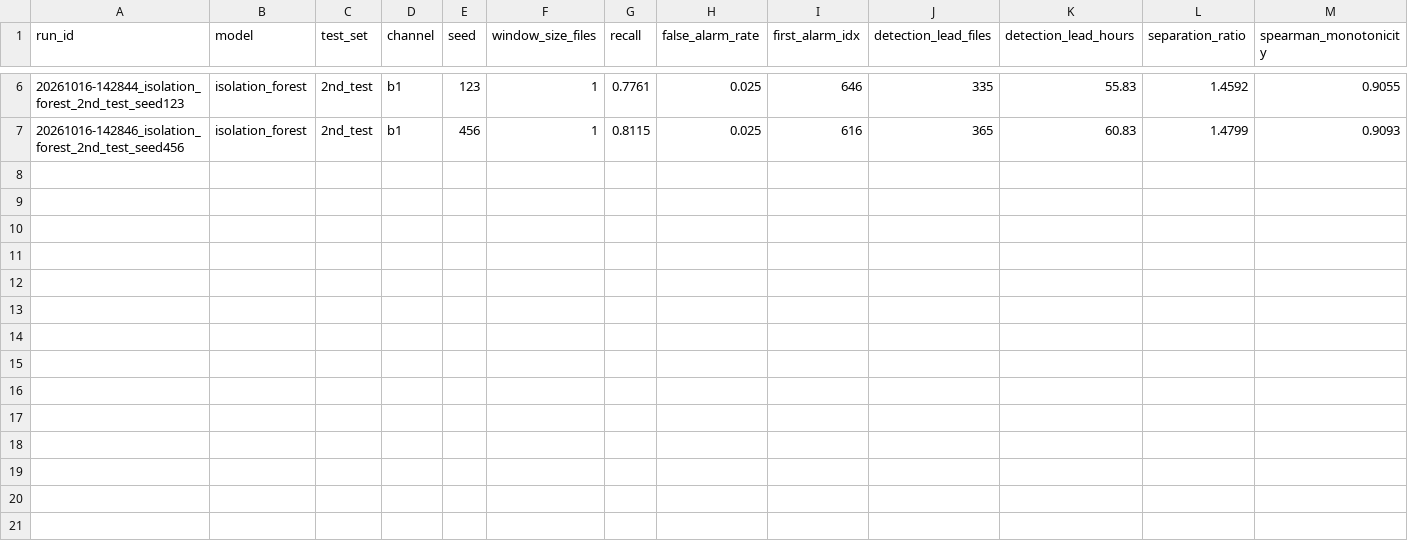
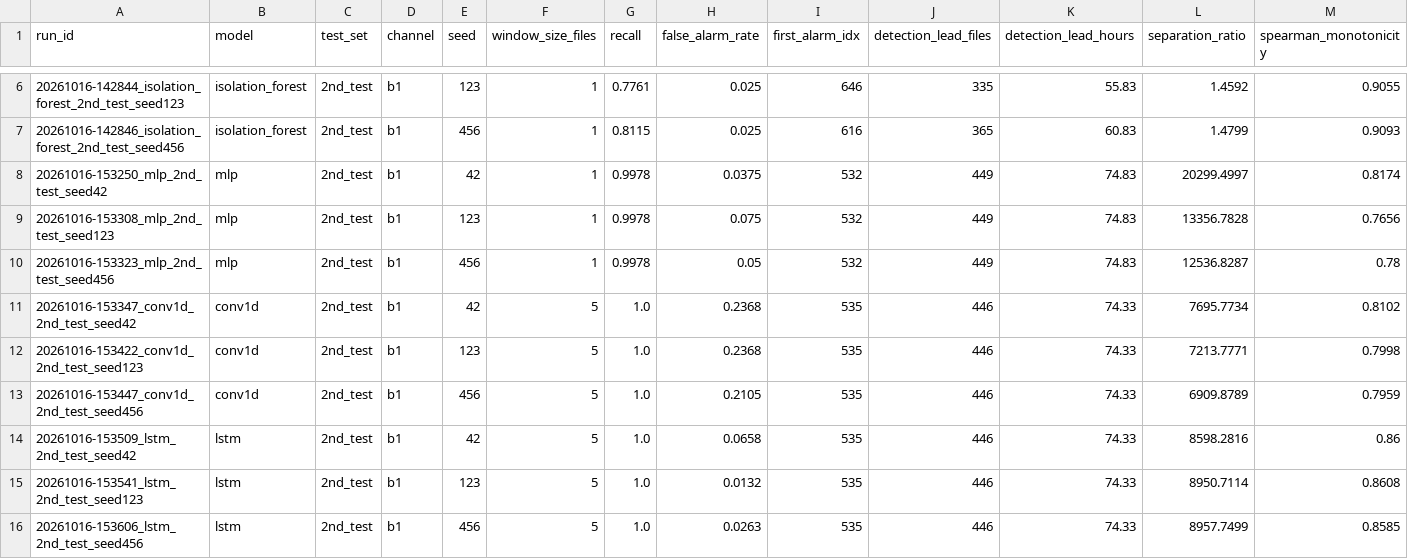
Before and after one commit to Luan-bs/autoencoder_nasa_ims, a CSV file: experiments/registry.csv, drawn as a sheet; only a part is shown, gaps mark what is left out; rows hold the shown columns only; the diff names each change by its address in the sheet, - before the commit and + after, or states it on an @@ line.

Commit message:
Add PyTorch Autoencoder implementations and training callbacks
- Introduced `autoencoder.py` with MLP, Conv1D, and LSTM Autoencoder architectures for unsupervised anomaly detection.
- Implemented `AutoencoderDetector` class to unify the interface for different autoencoder architectures.
- Added `callbacks.py` for training metrics tracking and early stopping functionality.
- Included a new image file `eda_zones_timeline.png` for documentation purposes.

```diff
--- a/experiments/registry.csv
+++ b/experiments/registry.csv
+row 8: 20261016-153250_mlp_2nd_test_seed42 | mlp | 2nd_test | b1 | 42 | 1 | 0.9978 | 0.0375 | 532 | 449 | 74.83 | 20299.4997 | 0.8174
+row 9: 20261016-153308_mlp_2nd_test_seed123 | mlp | 2nd_test | b1 | 123 | 1 | 0.9978 | 0.075 | 532 | 449 | 74.83 | 13356.7828 | 0.7656
+row 10: 20261016-153323_mlp_2nd_test_seed456 | mlp | 2nd_test | b1 | 456 | 1 | 0.9978 | 0.05 | 532 | 449 | 74.83 | 12536.8287 | 0.78
+row 11: 20261016-153347_conv1d_2nd_test_seed42 | conv1d | 2nd_test | b1 | 42 | 5 | 1.0 | 0.2368 | 535 | 446 | 74.33 | 7695.7734 | 0.8102
+row 12: 20261016-153422_conv1d_2nd_test_seed123 | conv1d | 2nd_test | b1 | 123 | 5 | 1.0 | 0.2368 | 535 | 446 | 74.33 | 7213.7771 | 0.7998
+row 13: 20261016-153447_conv1d_2nd_test_seed456 | conv1d | 2nd_test | b1 | 456 | 5 | 1.0 | 0.2105 | 535 | 446 | 74.33 | 6909.8789 | 0.7959
+row 14: 20261016-153509_lstm_2nd_test_seed42 | lstm | 2nd_test | b1 | 42 | 5 | 1.0 | 0.0658 | 535 | 446 | 74.33 | 8598.2816 | 0.86
+row 15: 20261016-153541_lstm_2nd_test_seed123 | lstm | 2nd_test | b1 | 123 | 5 | 1.0 | 0.0132 | 535 | 446 | 74.33 | 8950.7114 | 0.8608
+row 16: 20261016-153606_lstm_2nd_test_seed456 | lstm | 2nd_test | b1 | 456 | 5 | 1.0 | 0.0263 | 535 | 446 | 74.33 | 8957.7499 | 0.8585
```
Also changed, not shown: 15 other files.
